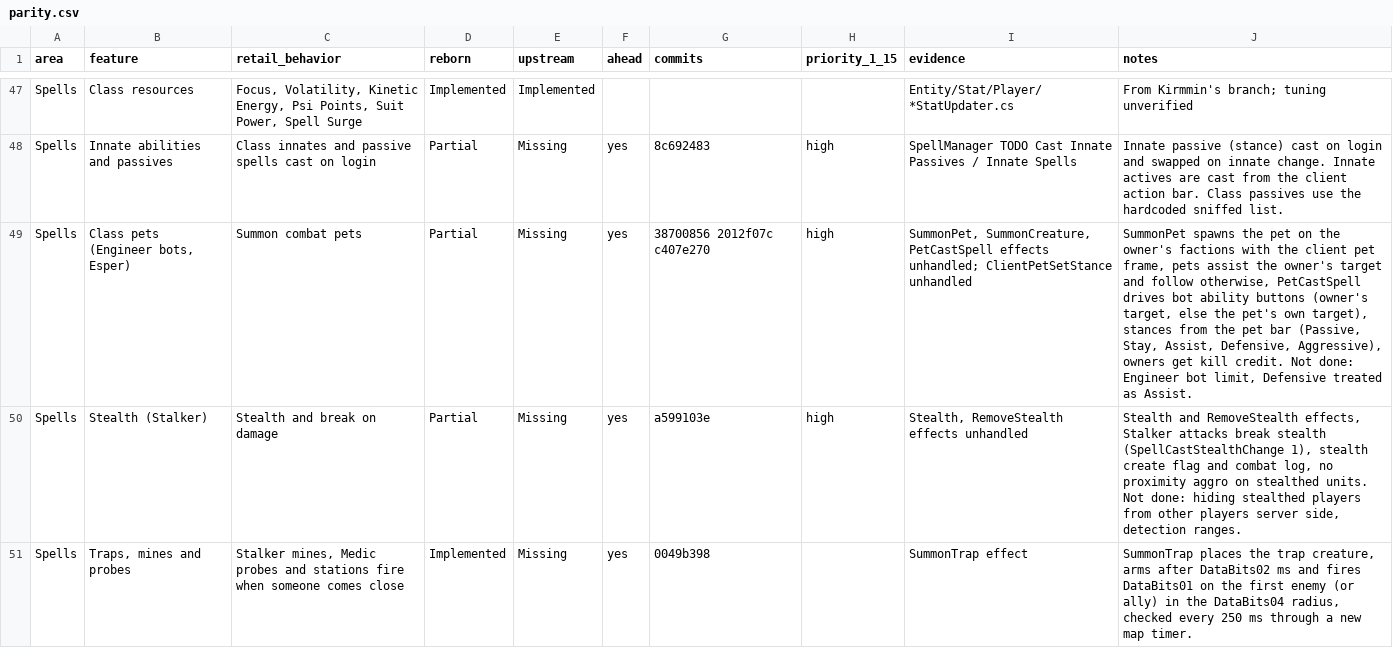
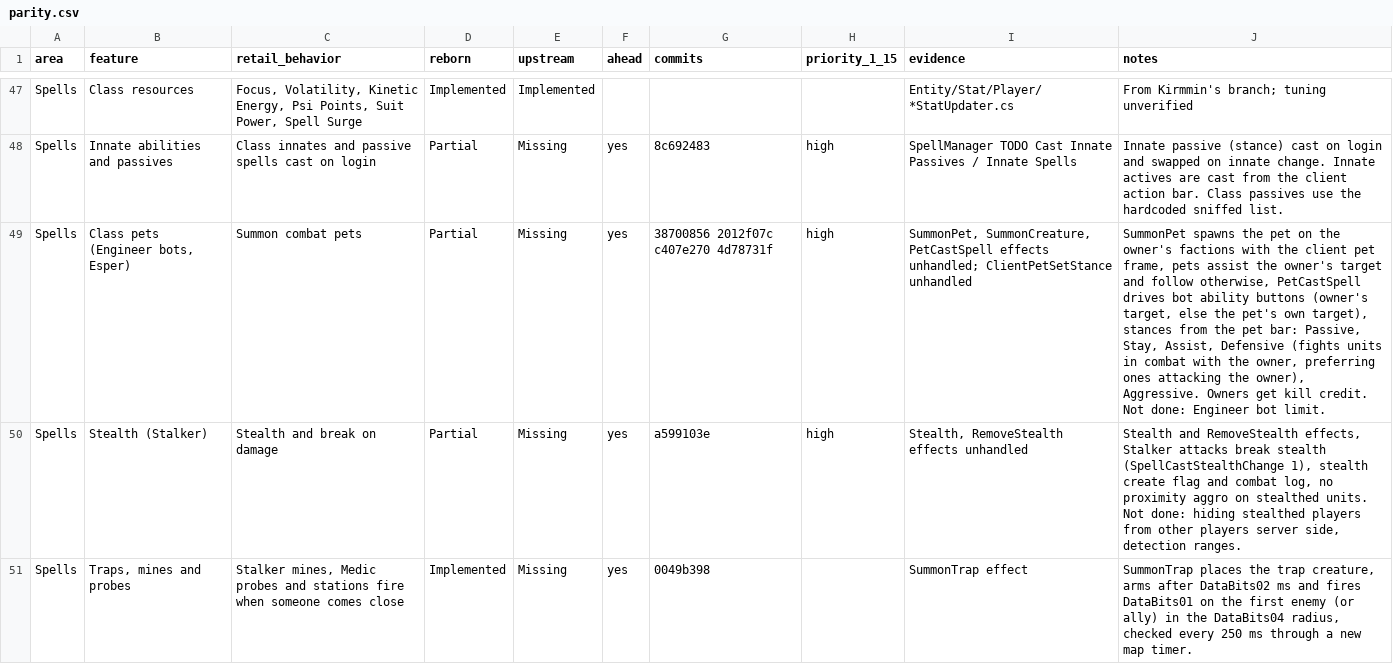
Before and after one commit to th3bluecarp/nexus-reborn, a CSV file: docs/reborn/parity.csv, drawn as a sheet; only a part is shown, gaps mark what is left out; the diff names each change by its address in the sheet, - before the commit and + after, or states it on an @@ line.

```diff
--- a/docs/reborn/parity.csv
+++ b/docs/reborn/parity.csv
-G49 (commits): 38700856 2012f07c c407e270
+G49 (commits): 38700856 2012f07c c407e270 4d78731f
-J49 (notes): …the pet bar (Passive, Stay, Assist, Defensive, Aggressive), owners get kill credit. Not done: Engineer bot limit, Defensive treated as Assist.
+J49 (notes): …the pet bar: Passive, Stay, Assist, Defensive (fights units in combat with the owner, preferring ones attacking the owner), Aggressive. Owners get kill credit. Not done: Engineer bot limit.
```
Also changed, not shown: 1 other file.
